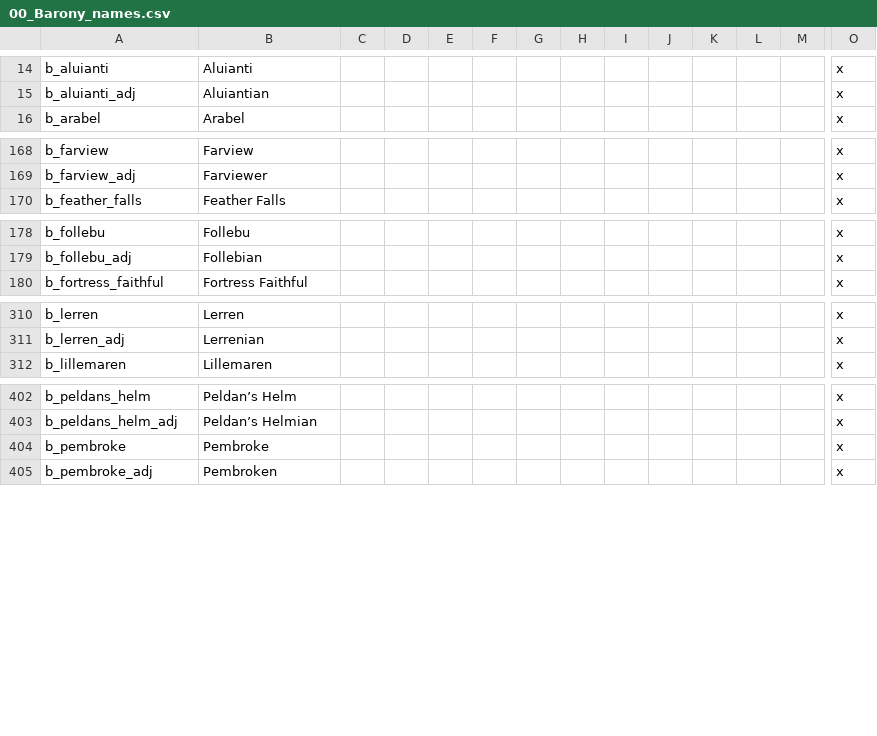
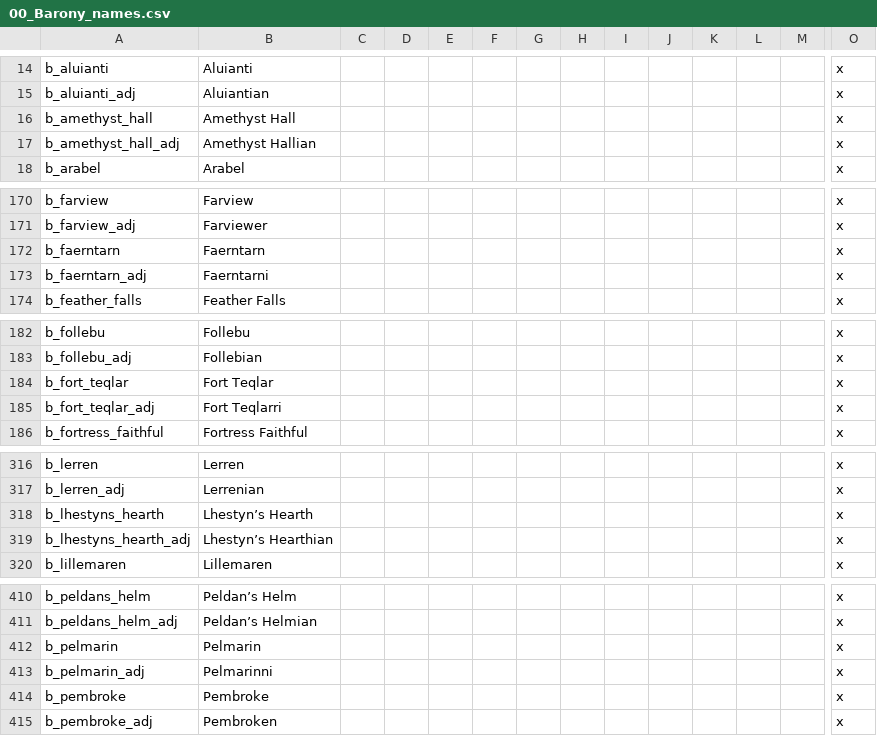
Before and after one commit to chriscohen/ck2-forgottenkings, a CSV file: ForgottenRealms/localisation/00_Barony_names.csv, drawn as a sheet; only a part is shown, gaps mark what is left out; rows hold the shown columns only; the diff covers the shown part only; the diff names each change by its address in the sheet, - before the commit and + after, or states it on an @@ line.

```diff
--- a/ForgottenRealms/localisation/00_Barony_names.csv
+++ b/ForgottenRealms/localisation/00_Barony_names.csv
+row 16: b_amethyst_hall | Amethyst Hall |  |  |  |  |  |  |  |  |  |  |  | x
+row 17: b_amethyst_hall_adj | Amethyst Hallian |  |  |  |  |  |  |  |  |  |  |  | x
+row 172: b_faerntarn | Faerntarn |  |  |  |  |  |  |  |  |  |  |  | x
+row 173: b_faerntarn_adj | Faerntarni |  |  |  |  |  |  |  |  |  |  |  | x
+row 184: b_fort_teqlar | Fort Teqlar |  |  |  |  |  |  |  |  |  |  |  | x
+row 185: b_fort_teqlar_adj | Fort Teqlarri |  |  |  |  |  |  |  |  |  |  |  | x
+row 318: b_lhestyns_hearth | Lhestyn’s Hearth |  |  |  |  |  |  |  |  |  |  |  | x
+row 319: b_lhestyns_hearth_adj | Lhestyn’s Hearthian |  |  |  |  |  |  |  |  |  |  |  | x
+row 412: b_pelmarin | Pelmarin |  |  |  |  |  |  |  |  |  |  |  | x
+row 413: b_pelmarin_adj | Pelmarinni |  |  |  |  |  |  |  |  |  |  |  | x
```
Also changed, not shown: 4 added rows and 8 edited cells elsewhere in this file, ForgottenRealms/localisation/00_County_names.csv, ForgottenRealms/localisation/00_Duchy_names.csv, 24 other files.
